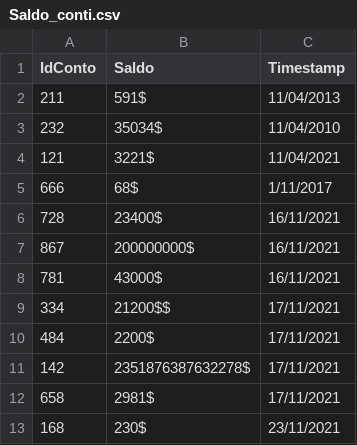
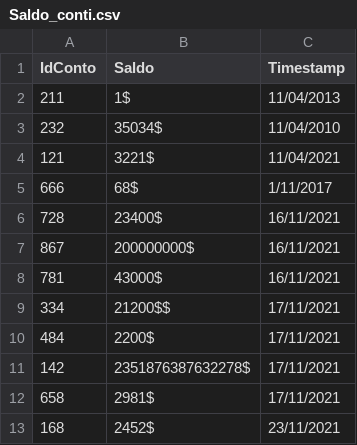
Before and after one commit to Dav-Zili/ProgettoBanca, a CSV file: Saldo_conti.csv, drawn as a sheet.

```diff
--- a/Saldo_conti.csv
+++ b/Saldo_conti.csv
@@ -1,3 +1,3 @@
 IdConto;Saldo;Timestamp;
-211;591$;11/04/2013;
+211;1$;11/04/2013;
 232;35034$;11/04/2010;
@@ -12,2 +12,2 @@
 658;2981$;17/11/2021
-168;230$;23/11/2021
+168;2452$;23/11/2021
```
Also changed, not shown: 1 other file.
